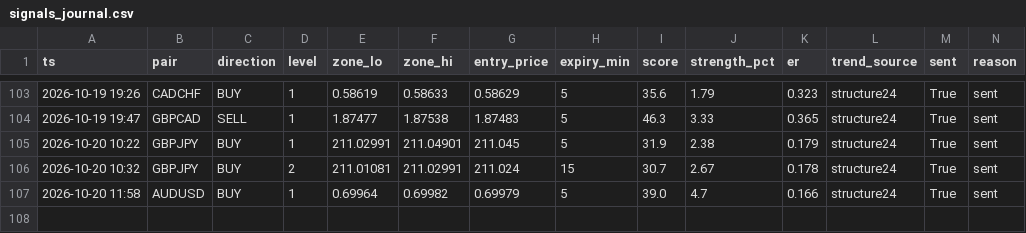
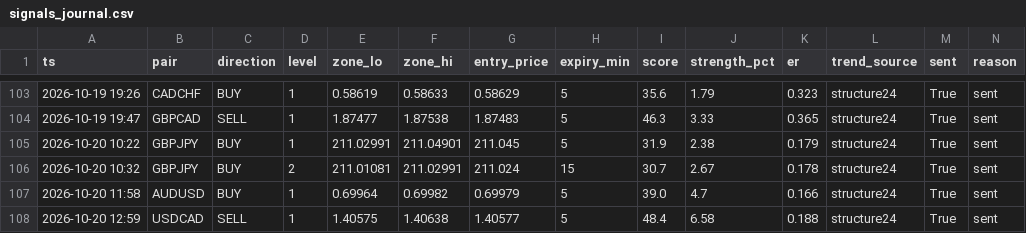
Before and after one commit to torium-art/forex-signal-bot, a CSV file: signals_journal.csv, drawn as a sheet; only a part is shown, gaps mark what is left out; rows hold the shown columns only; the diff names each change by its address in the sheet, - before the commit and + after, or states it on an @@ line.

```diff
--- a/signals_journal.csv
+++ b/signals_journal.csv
+row 108: 2026-10-20 12:59 | USDCAD | SELL | 1 | 1.40575 | 1.40638 | 1.40577 | 5 | 48.4 | 6.58 | 0.188 | structure24 | True | sent
```
Also changed, not shown: outcomes_journal.csv, trajectory_journal.csv, 1 other file.
